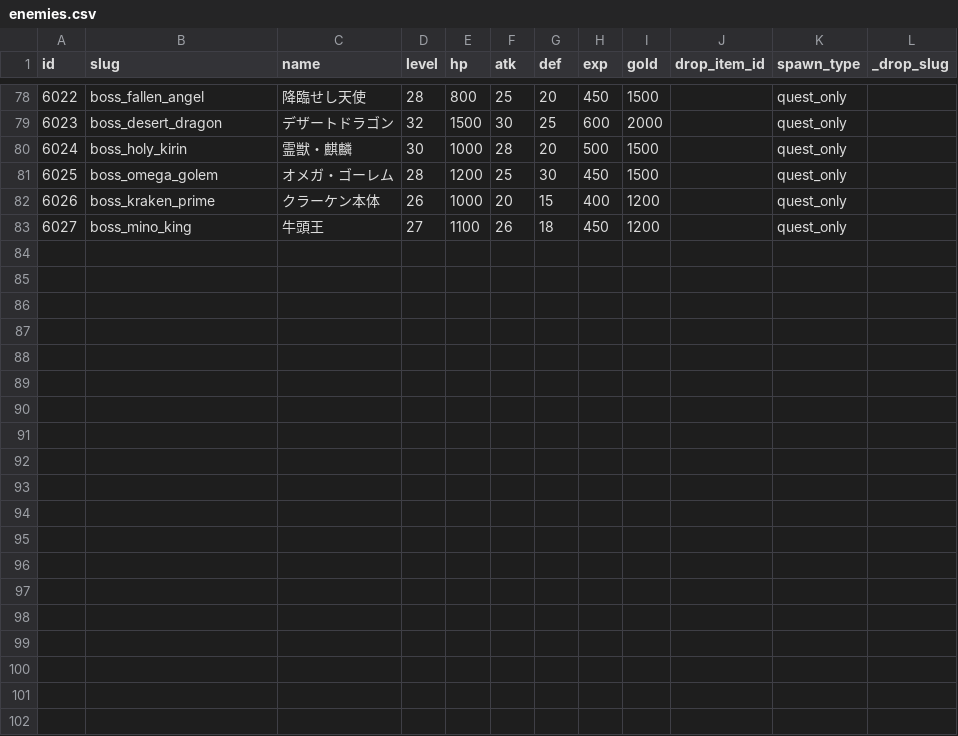
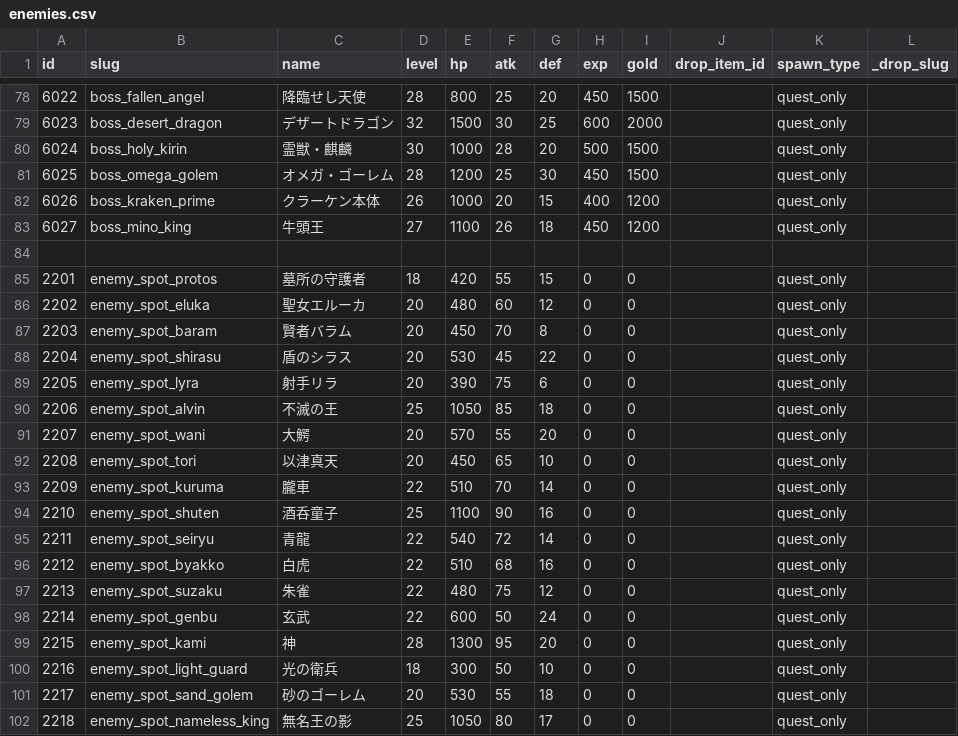
Before and after one commit to kiyoshikitamura/code-wirth-dawn, a CSV file: src/data/csv/enemies.csv, drawn as a sheet; only a part is shown, gaps mark what is left out.

Commit message:
feat: 6101-6104 スポットクエスト P1-P5 データ層実装
- enemies.csv: 18体追加 (ID 2201-2218, HP 1.5x/最終ボス2x+)
- enemy_groups.csv: 22グループ追加 (ID 300-333)
- items.csv: 装備+アクセ+報酬 15アイテム追加 (ID 601-632)
- cards.csv: スキルカード 4枚追加 (ID 71-74)
- skills.csv: スキル 4件追加 (ID 3071-3074, deck_cost:12)
- soundManager.ts: BGM 2キー追加 (bgm_spot_final_boss/choice)
- 仮BGMファイル 2件配置

```diff
--- a/src/data/csv/enemies.csv
+++ b/src/data/csv/enemies.csv
@@ -83 +83,20 @@ id,slug,name,level,hp,atk,def,exp,gold,drop_item_id,spawn_type,_drop_slug
 6027,boss_mino_king,牛頭王,27,1100,26,18,450,1200,,quest_only
+
+2201,enemy_spot_protos,墓所の守護者,18,420,55,15,0,0,,quest_only
+2202,enemy_spot_eluka,聖女エルーカ,20,480,60,12,0,0,,quest_only
+2203,enemy_spot_baram,賢者バラム,20,450,70,8,0,0,,quest_only
+2204,enemy_spot_shirasu,盾のシラス,20,530,45,22,0,0,,quest_only
+2205,enemy_spot_lyra,射手リラ,20,390,75,6,0,0,,quest_only
+2206,enemy_spot_alvin,不滅の王,25,1050,85,18,0,0,,quest_only
+2207,enemy_spot_wani,大鰐,20,570,55,20,0,0,,quest_only
+2208,enemy_spot_tori,以津真天,20,450,65,10,0,0,,quest_only
+2209,enemy_spot_kuruma,朧車,22,510,70,14,0,0,,quest_only
+2210,enemy_spot_shuten,酒呑童子,25,1100,90,16,0,0,,quest_only
+2211,enemy_spot_seiryu,青龍,22,540,72,14,0,0,,quest_only
+2212,enemy_spot_byakko,白虎,22,510,68,16,0,0,,quest_only
+2213,enemy_spot_suzaku,朱雀,22,480,75,12,0,0,,quest_only
+2214,enemy_spot_genbu,玄武,22,600,50,24,0,0,,quest_only
+2215,enemy_spot_kami,神,28,1300,95,20,0,0,,quest_only
+2216,enemy_spot_light_guard,光の衛兵,18,300,50,10,0,0,,quest_only
+2217,enemy_spot_sand_golem,砂のゴーレム,20,530,55,18,0,0,,quest_only
+2218,enemy_spot_nameless_king,無名王の影,25,1050,80,17,0,0,,quest_only
```
Also changed, not shown: src/data/csv/cards.csv, src/data/csv/enemy_groups.csv, 5 other files.
